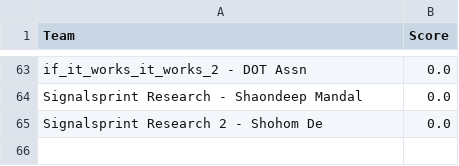
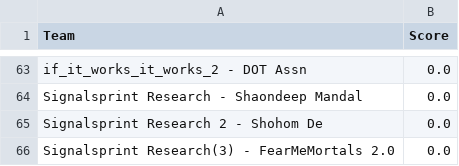
Before and after one commit to Akshat221005/dmc-leaderboard, a CSV file: leaderboard.csv, drawn as a sheet; only a part is shown, gaps mark what is left out; the diff names each change by its address in the sheet, - before the commit and + after, or states it on an @@ line.

Commit message:
auto update leaderboard

```diff
--- a/leaderboard.csv
+++ b/leaderboard.csv
+row 66: Signalsprint Research(3) - FearMeMortals 2.0 | 0.0
```
Also changed, not shown: 1 other file.
